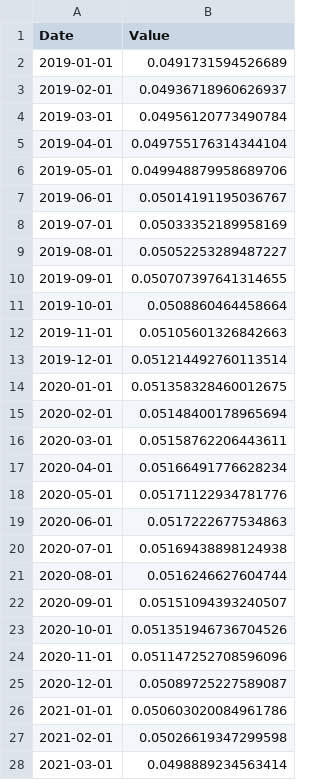
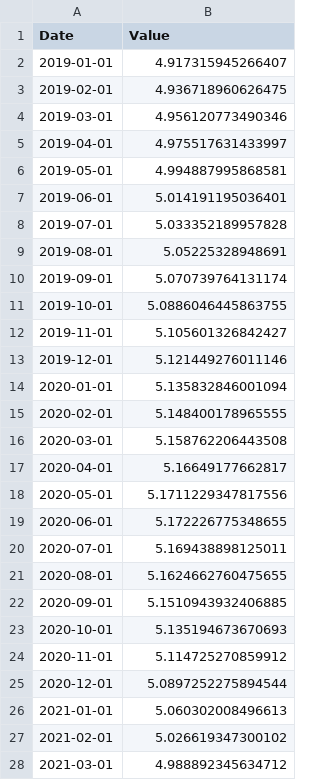
Before and after one commit to Queshema123/MIDAS, a CSV file: data/filtered_data/hp/monthly/Уровень_Безработицы.csv, drawn as a sheet; only a part is shown; the diff covers the shown part only.

```diff
--- a/data/filtered_data/hp/monthly/Уровень_Безработицы.csv
+++ b/data/filtered_data/hp/monthly/Уровень_Безработицы.csv
@@ -1,28 +1,28 @@
 Date,Value
-2019-01-01,0.0491731594526689
-2019-02-01,0.04936718960626937
-2019-03-01,0.04956120773490784
-2019-04-01,0.049755176314344104
-2019-05-01,0.049948879958689706
-2019-06-01,0.05014191195036767
-2019-07-01,0.05033352189958169
-2019-08-01,0.05052253289487227
-2019-09-01,0.050707397641314655
-2019-10-01,0.0508860464458664
-2019-11-01,0.05105601326842663
-2019-12-01,0.051214492760113514
-2020-01-01,0.051358328460012675
-2020-02-01,0.05148400178965694
-2020-03-01,0.05158762206443611
-2020-04-01,0.05166491776628234
-2020-05-01,0.05171122934781776
-2020-06-01,0.0517222677534863
-2020-07-01,0.05169438898124938
-2020-08-01,0.0516246627604744
-2020-09-01,0.05151094393240507
-2020-10-01,0.051351946736704526
-2020-11-01,0.051147252708596096
-2020-12-01,0.05089725227589087
-2021-01-01,0.050603020084961786
-2021-02-01,0.05026619347299598
-2021-03-01,0.0498889234563414
+2019-01-01,4.917315945266407
+2019-02-01,4.936718960626475
+2019-03-01,4.956120773490346
+2019-04-01,4.975517631433997
+2019-05-01,4.994887995868581
+2019-06-01,5.014191195036401
+2019-07-01,5.033352189957828
+2019-08-01,5.05225328948691
+2019-09-01,5.070739764131174
+2019-10-01,5.0886046445863755
+2019-11-01,5.105601326842427
+2019-12-01,5.121449276011146
+2020-01-01,5.135832846001094
+2020-02-01,5.148400178965555
+2020-03-01,5.158762206443508
+2020-04-01,5.16649177662817
+2020-05-01,5.1711229347817556
+2020-06-01,5.172226775348655
+2020-07-01,5.169438898125011
+2020-08-01,5.1624662760475655
+2020-09-01,5.1510943932406885
+2020-10-01,5.135194673670693
+2020-11-01,5.114725270859912
+2020-12-01,5.0897252275894544
+2021-01-01,5.060302008496613
+2021-02-01,5.026619347300102
+2021-03-01,4.988892345634712
```
Also changed, not shown: 45 edited cells elsewhere in this file, data/filtered_data/hp/monthly/Грузооборот.csv, data/filtered_data/hp/monthly/Индекс_Потребительских_Цен.csv, 45 other files.
